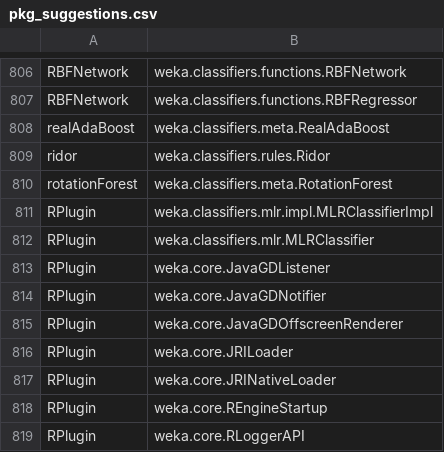
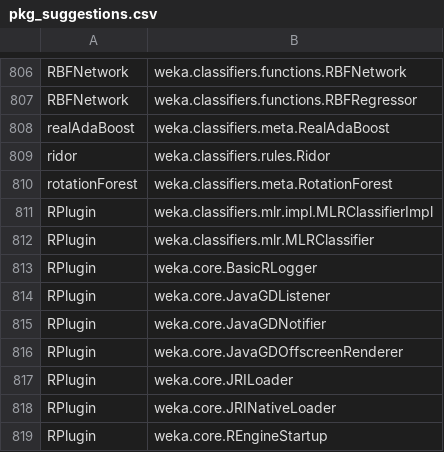
Before and after one commit to fracpete/python-weka-wrapper3, a CSV file: python/weka/lib/pkg_suggestions.csv, drawn as a sheet; only a part is shown, gaps mark what is left out; the shorter side is filled out with more unchanged rows; the diff names each change by its address in the sheet, - before the commit and + after, or states it on an @@ line.

Commit message:
updated

```diff
--- a/python/weka/lib/pkg_suggestions.csv
+++ b/python/weka/lib/pkg_suggestions.csv
+row 813: RPlugin | weka.core.BasicRLogger
```
